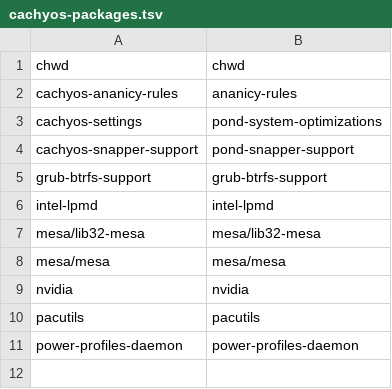
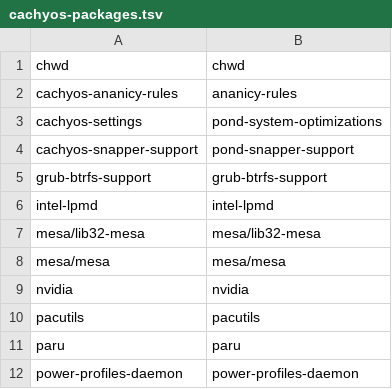
Before and after one commit to amarsbar/pond-pkgbuilds, a TSV file: .github/cachyos-packages.tsv, drawn as a sheet; the diff names each change by its address in the sheet, - before the commit and + after, or states it on an @@ line.

Commit message:
cicd: import paru

```diff
--- a/.github/cachyos-packages.tsv
+++ b/.github/cachyos-packages.tsv
+row 11: paru | paru
```
